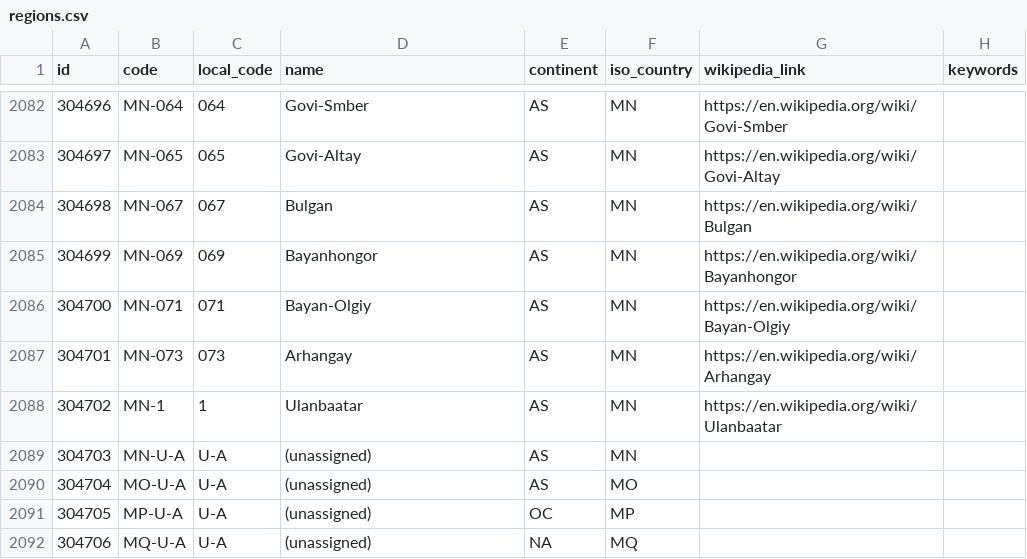
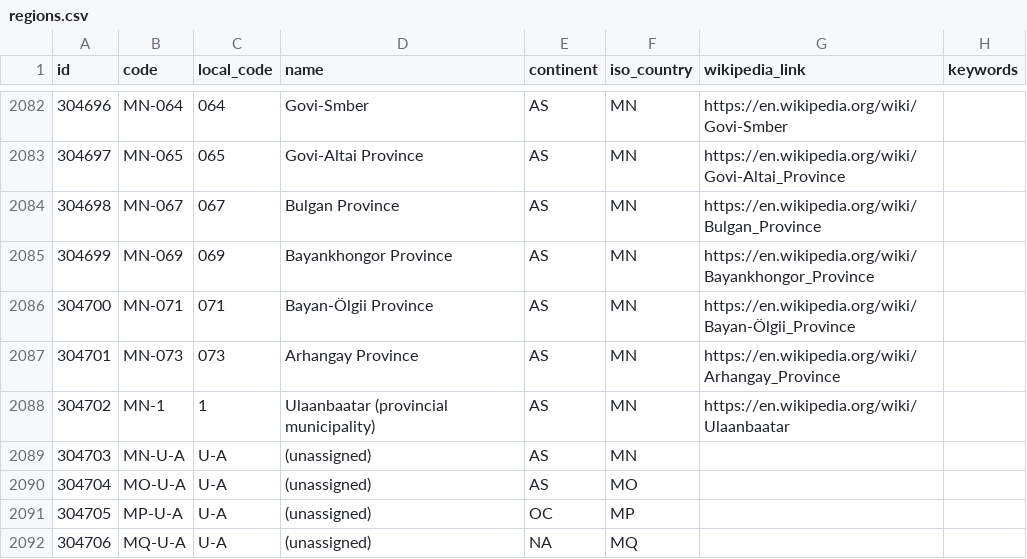
Before and after one commit to davidmegginson/ourairports-data, a CSV file: regions.csv, drawn as a sheet; only a part is shown, gaps mark what is left out; the diff covers the shown part only.

```diff
--- a/regions.csv
+++ b/regions.csv
@@ -2082,8 +2082,8 @@
 304696,"MN-064",064,"Govi-Smber","AS","MN","https://en.wikipedia.org/wiki/Govi-Smber",
-304697,"MN-065",065,"Govi-Altay","AS","MN","https://en.wikipedia.org/wiki/Govi-Altay",
-304698,"MN-067",067,"Bulgan","AS","MN","https://en.wikipedia.org/wiki/Bulgan",
-304699,"MN-069",069,"Bayanhongor","AS","MN","https://en.wikipedia.org/wiki/Bayanhongor",
-304700,"MN-071",071,"Bayan-Olgiy","AS","MN","https://en.wikipedia.org/wiki/Bayan-Olgiy",
-304701,"MN-073",073,"Arhangay","AS","MN","https://en.wikipedia.org/wiki/Arhangay",
-304702,"MN-1",1,"Ulanbaatar","AS","MN","https://en.wikipedia.org/wiki/Ulanbaatar",
+304697,"MN-065",065,"Govi-Altai Province","AS","MN","https://en.wikipedia.org/wiki/Govi-Altai_Province",
+304698,"MN-067",067,"Bulgan Province","AS","MN","https://en.wikipedia.org/wiki/Bulgan_Province",
+304699,"MN-069",069,"Bayankhongor Province","AS","MN","https://en.wikipedia.org/wiki/Bayankhongor_Province",
+304700,"MN-071",071,"Bayan-Ölgii Province","AS","MN","https://en.wikipedia.org/wiki/Bayan-Ölgii_Province",
+304701,"MN-073",073,"Arhangay Province","AS","MN","https://en.wikipedia.org/wiki/Arhangay_Province",
+304702,"MN-1",1,"Ulaanbaatar (provincial municipality)","AS","MN","https://en.wikipedia.org/wiki/Ulaanbaatar",
 304703,"MN-U-A","U-A","(unassigned)","AS","MN",,
```
Also changed, not shown: 31 edited cells elsewhere in this file, 1 other file.
